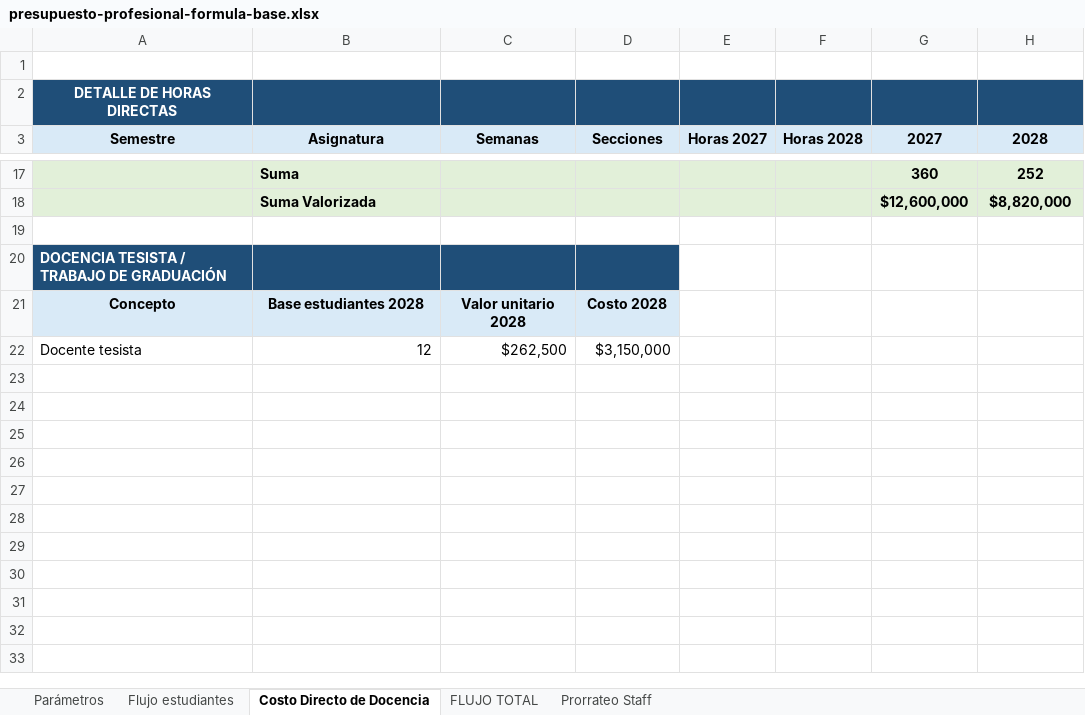
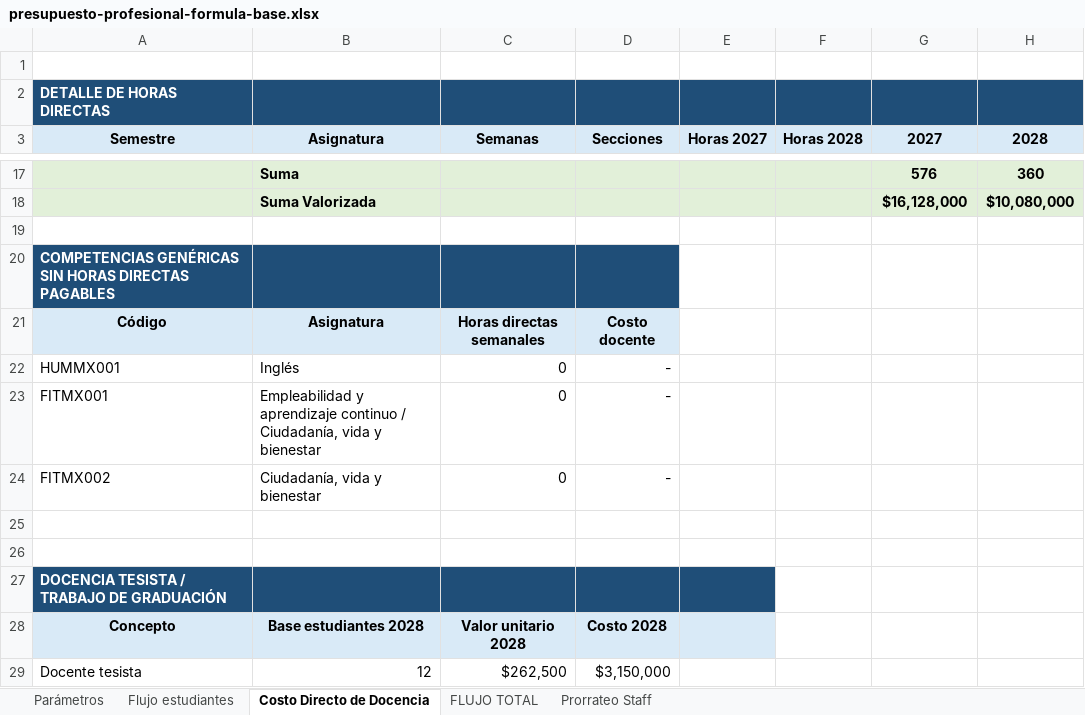
Before and after one commit to antoniogv-dev/sistema-presupuestos-postgrado-utem, an Excel workbook: public/templates/presupuesto-profesional-formula-base.xlsx, sheet Costo Directo de Docencia, drawn as a sheet; only a part is shown, gaps mark what is left out; values as stored, in another font and other column widths than the file's, no borders; addresses are those after the commit; the diff covers the shown part only; the diff names each change by its address in the sheet, - before the commit and + after, or states it on an @@ line.

```diff
--- a/public/templates/presupuesto-profesional-formula-base.xlsx (sheet Costo Directo de Docencia)
+++ b/public/templates/presupuesto-profesional-formula-base.xlsx (sheet Costo Directo de Docencia)
-A2 alignment: center
+A2 alignment: left
-G17 (2027): 360
+G17 (2027): 576
-H17 (2028): 252
+H17 (2028): 360
-G18 (2027): $12,600,000
+G18 (2027): $16,128,000
-H18 (2028): $8,820,000
+H18 (2028): $10,080,000
+row 19: (empty)
+row 20: COMPETENCIAS GENÉRICAS SIN HORAS DIRECTAS PAGABLES
+row 21: Código | Asignatura | Horas directas semanales | Costo docente
+row 22: HUMMX001 | Inglés | 0 | -
+row 23: FITMX001 | Empleabilidad y aprendizaje continuo / Ciudadanía, vida y bienestar | 0 | -
+row 24: FITMX002 | Ciudadanía, vida y bienestar | 0 | -
+row 25: (empty)
-E27 fill: none
+E27 fill: #1F4E78
-E28 fill: none
+E28 fill: #D9EAF7
```
Also changed, not shown: 4 added rows, 4 removed rows and 29 edited cells elsewhere in this sheet, sheet Prorrateo Staff, sheet FLUJO TOTAL, sheet Flujo estudiantes, sheet Parámetros, formulas that keep their value, 31 other files.
